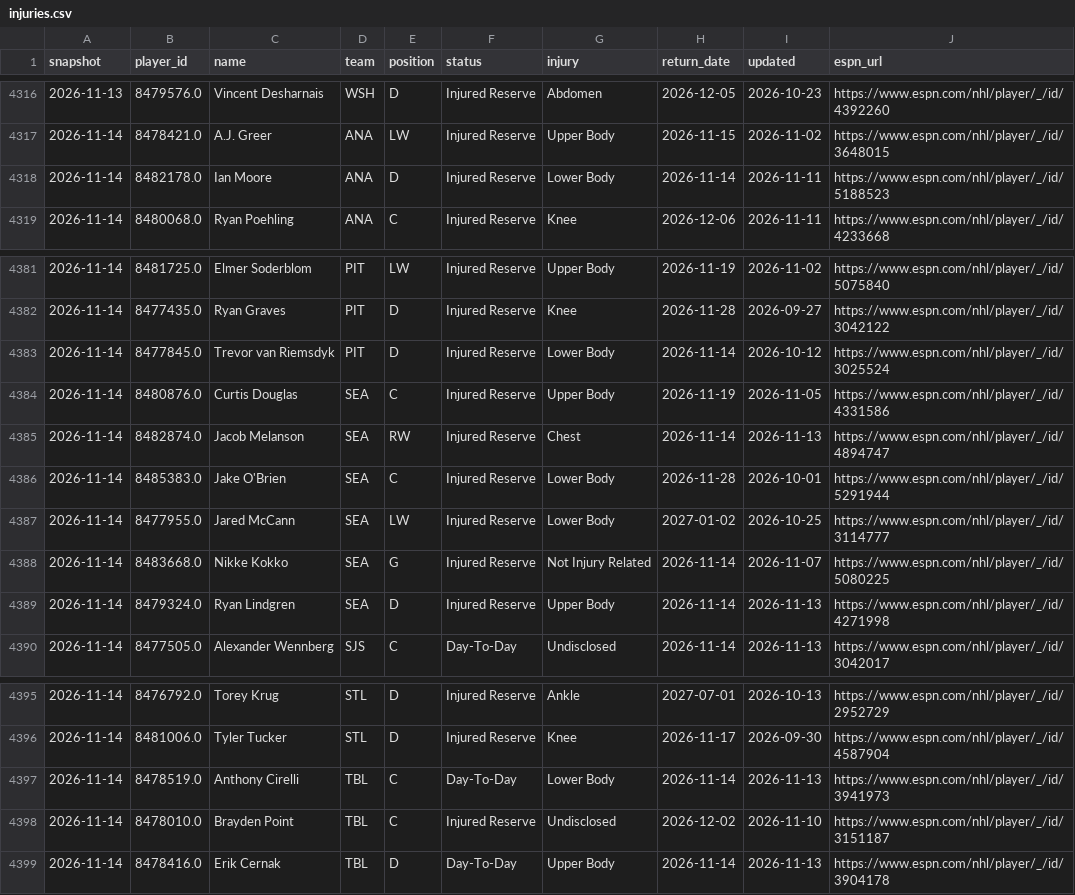
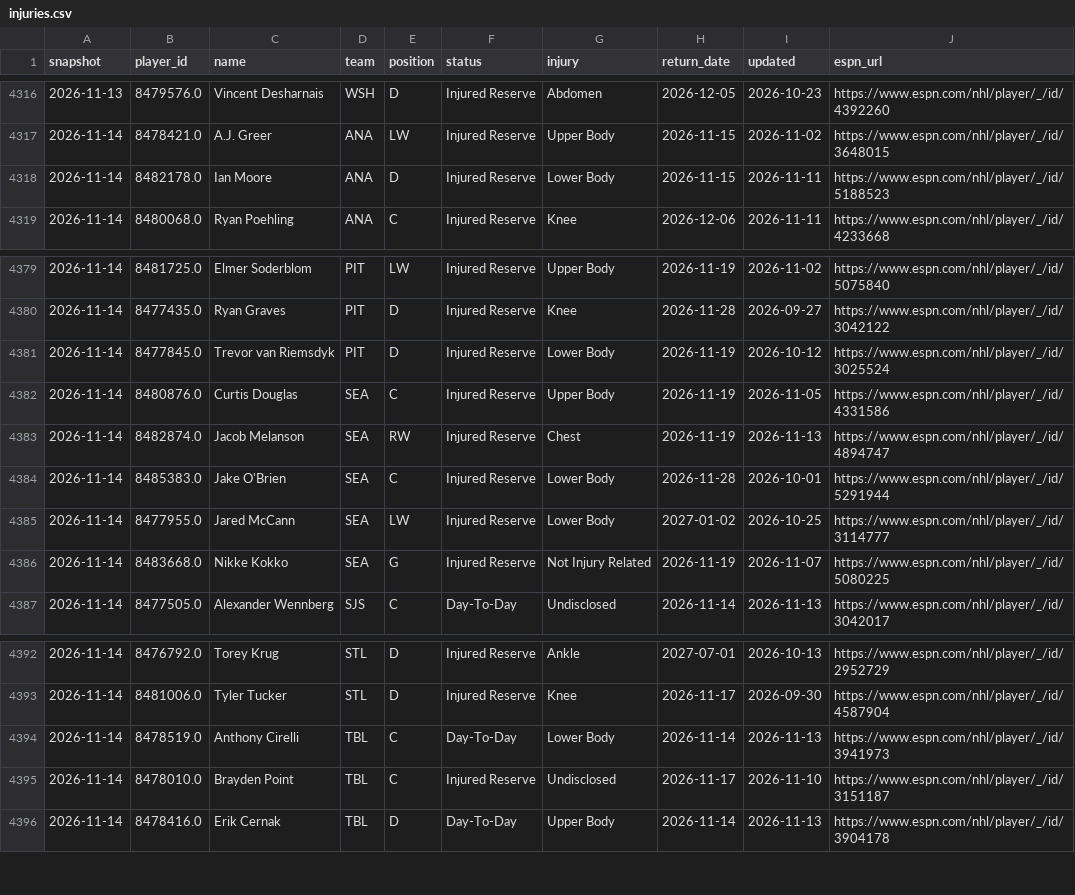
Before and after one commit to juhaopesonen/NHL-stats, a CSV file: data/2026-27/injuries.csv, drawn as a sheet; only a part is shown, gaps mark what is left out; the diff covers the shown part only.

```diff
--- a/data/2026-27/injuries.csv
+++ b/data/2026-27/injuries.csv
@@ -4317,3 +4317,3 @@ snapshot,player_id,name,team,position,status,injury,return_date,updated,espn_url
 2026-11-14,8478421.0,A.J. Greer,ANA,LW,Injured Reserve,Upper Body,2026-11-15,2026-11-02,https://www.espn.com/nhl/player/_/id/3648015
-2026-11-14,8482178.0,Ian Moore,ANA,D,Injured Reserve,Lower Body,2026-11-14,2026-11-11,https://www.espn.com/nhl/player/_/id/5188523
+2026-11-14,8482178.0,Ian Moore,ANA,D,Injured Reserve,Lower Body,2026-11-15,2026-11-11,https://www.espn.com/nhl/player/_/id/5188523
 2026-11-14,8480068.0,Ryan Poehling,ANA,C,Injured Reserve,Knee,2026-12-06,2026-11-11,https://www.espn.com/nhl/player/_/id/4233668
@@ -4382,9 +4380,8 @@ snapshot,player_id,name,team,position,status,injury,return_date,updated,espn_url
 2026-11-14,8477435.0,Ryan Graves,PIT,D,Injured Reserve,Knee,2026-11-28,2026-09-27,https://www.espn.com/nhl/player/_/id/3042122
-2026-11-14,8477845.0,Trevor van Riemsdyk,PIT,D,Injured Reserve,Lower Body,2026-11-14,2026-10-12,https://www.espn.com/nhl/player/_/id/3025524
+2026-11-14,8477845.0,Trevor van Riemsdyk,PIT,D,Injured Reserve,Lower Body,2026-11-19,2026-10-12,https://www.espn.com/nhl/player/_/id/3025524
 2026-11-14,8480876.0,Curtis Douglas,SEA,C,Injured Reserve,Upper Body,2026-11-19,2026-11-05,https://www.espn.com/nhl/player/_/id/4331586
-2026-11-14,8482874.0,Jacob Melanson,SEA,RW,Injured Reserve,Chest,2026-11-14,2026-11-13,https://www.espn.com/nhl/player/_/id/4894747
+2026-11-14,8482874.0,Jacob Melanson,SEA,RW,Injured Reserve,Chest,2026-11-19,2026-11-13,https://www.espn.com/nhl/player/_/id/4894747
 2026-11-14,8485383.0,Jake O'Brien,SEA,C,Injured Reserve,Lower Body,2026-11-28,2026-10-01,https://www.espn.com/nhl/player/_/id/5291944
 2026-11-14,8477955.0,Jared McCann,SEA,LW,Injured Reserve,Lower Body,2027-01-02,2026-10-25,https://www.espn.com/nhl/player/_/id/3114777
-2026-11-14,8483668.0,Nikke Kokko,SEA,G,Injured Reserve,Not Injury Related,2026-11-14,2026-11-07,https://www.espn.com/nhl/player/_/id/5080225
-2026-11-14,8479324.0,Ryan Lindgren,SEA,D,Injured Reserve,Upper Body,2026-11-14,2026-11-13,https://www.espn.com/nhl/player/_/id/4271998
+2026-11-14,8483668.0,Nikke Kokko,SEA,G,Injured Reserve,Not Injury Related,2026-11-19,2026-11-07,https://www.espn.com/nhl/player/_/id/5080225
 2026-11-14,8477505.0,Alexander Wennberg,SJS,C,Day-To-Day,Undisclosed,2026-11-14,2026-11-13,https://www.espn.com/nhl/player/_/id/3042017
@@ -4397,3 +4394,3 @@ snapshot,player_id,name,team,position,status,injury,return_date,updated,espn_url
 2026-11-14,8478519.0,Anthony Cirelli,TBL,C,Day-To-Day,Lower Body,2026-11-14,2026-11-13,https://www.espn.com/nhl/player/_/id/3941973
-2026-11-14,8478010.0,Brayden Point,TBL,C,Injured Reserve,Undisclosed,2026-12-02,2026-11-10,https://www.espn.com/nhl/player/_/id/3151187
+2026-11-14,8478010.0,Brayden Point,TBL,C,Injured Reserve,Undisclosed,2026-11-17,2026-11-10,https://www.espn.com/nhl/player/_/id/3151187
 2026-11-14,8478416.0,Erik Cernak,TBL,D,Day-To-Day,Upper Body,2026-11-14,2026-11-13,https://www.espn.com/nhl/player/_/id/3904178
```
Also changed, not shown: 1 added row, 3 removed rows and 15 edited cells elsewhere in this file, 3 other files.
